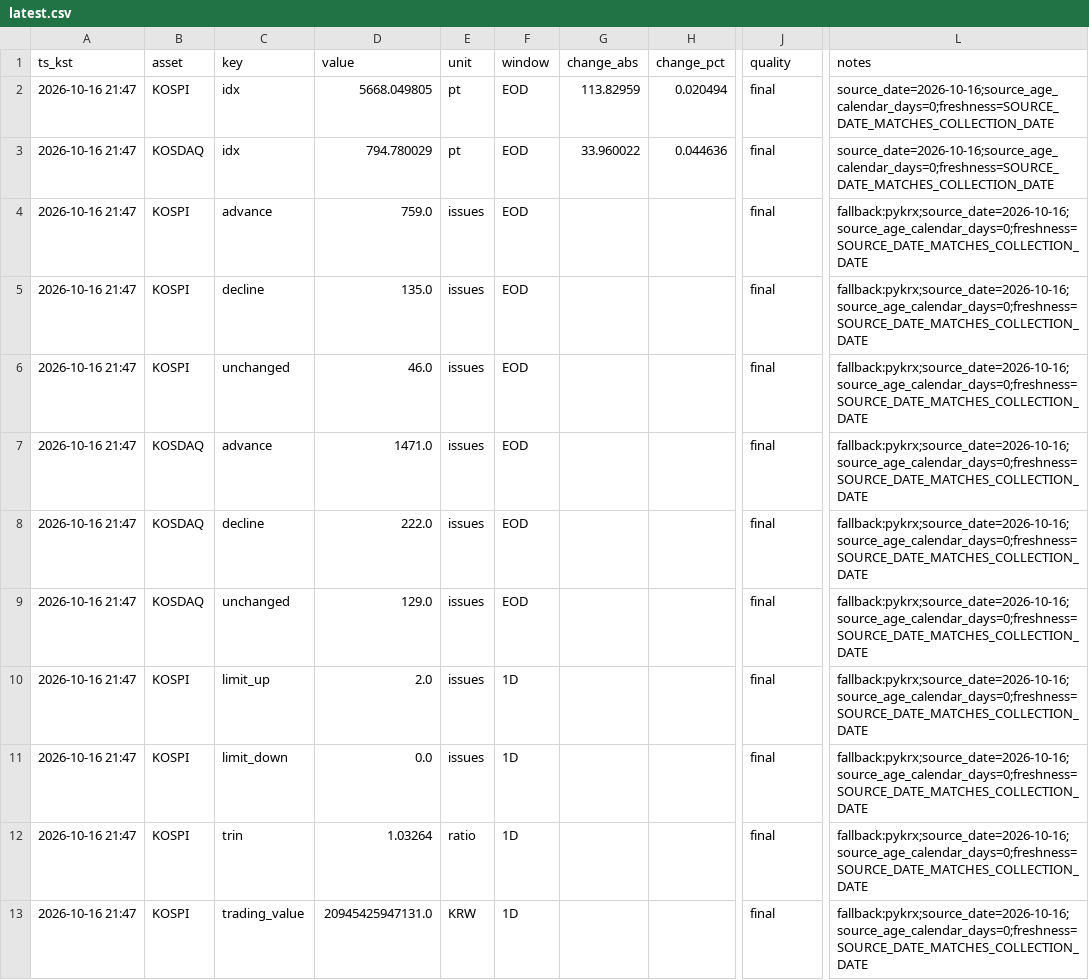
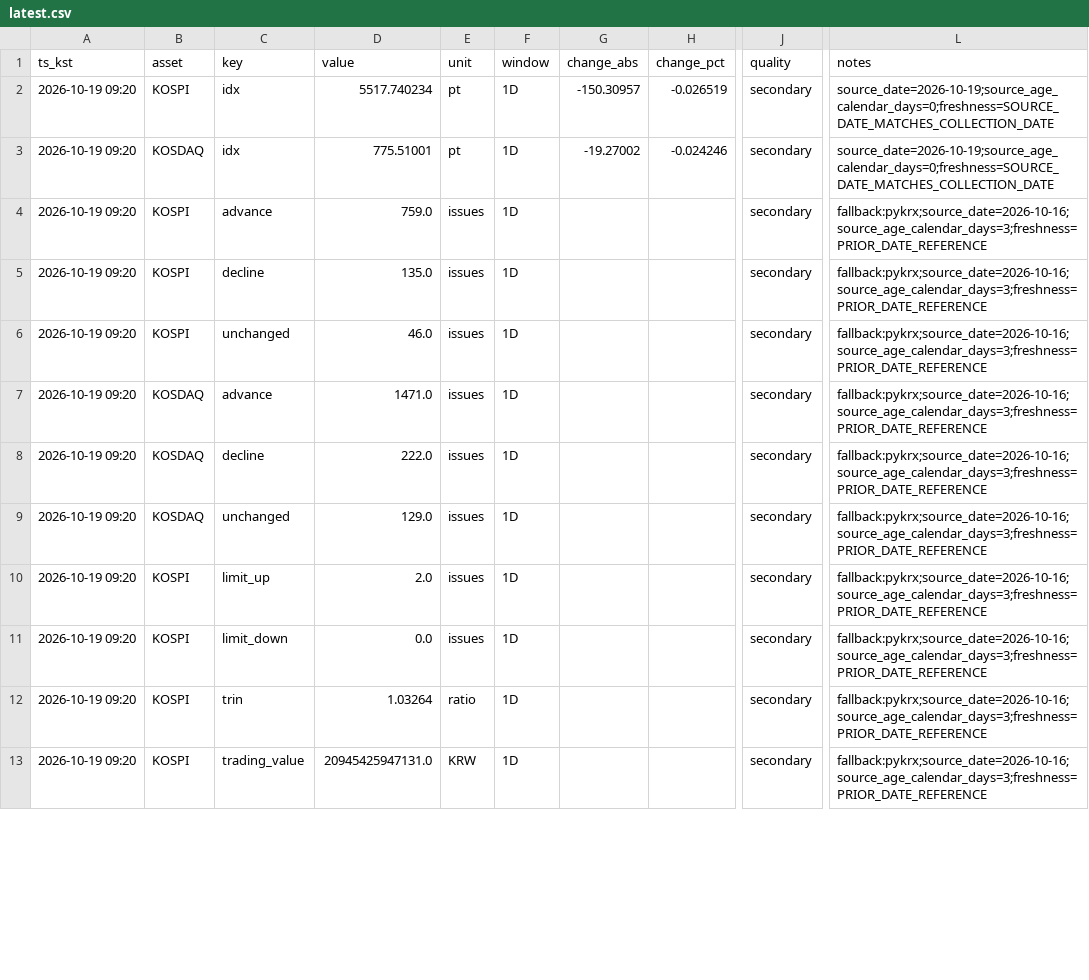
Before and after one commit to suchoforchat-creator/krx-feed, a CSV file: out/latest.csv, drawn as a sheet; only a part is shown, gaps mark what is left out; the diff covers the shown part only; the diff names each change by its address in the sheet, - before the commit and + after, or states it on an @@ line.

```diff
--- a/out/latest.csv
+++ b/out/latest.csv
-A2:A13 (ts_kst): 2026-10-16 21:47
+A2:A13 (ts_kst): 2026-10-19 09:20
-D2 (value): 5668.049805
+D2 (value): 5517.740234
-F2:F9 (window): EOD
+F2:F9 (window): 1D
-G2 (change_abs): 113.82959
+G2 (change_abs): -150.30957
-H2 (change_pct): 0.020494
+H2 (change_pct): -0.026519
-J2:J13 (quality): final
+J2:J13 (quality): secondary
-L2:L3 (notes): source_date=2026-10-16;source_age_calendar_days=0;freshness=SOURCE_DATE_MATCHES_COLLECTION_DATE
+L2:L3 (notes): source_date=2026-10-19;source_age_calendar_days=0;freshness=SOURCE_DATE_MATCHES_COLLECTION_DATE
-D3 (value): 794.780029
+D3 (value): 775.51001
-G3 (change_abs): 33.960022
+G3 (change_abs): -19.27002
-H3 (change_pct): 0.044636
+H3 (change_pct): -0.024246
-L4:L13 (notes): fallback:pykrx;source_date=2026-10-16;source_age_calendar_days=0;freshness=SOURCE_DATE_MATCHES_COLLECTION_DATE
+L4:L13 (notes): fallback:pykrx;source_date=2026-10-16;source_age_calendar_days=3;freshness=PRIOR_DATE_REFERENCE
```
Also changed, not shown: 103 edited cells elsewhere in this file, 3 other files.
